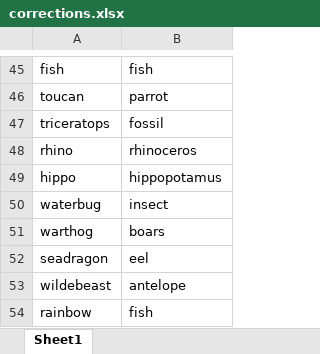
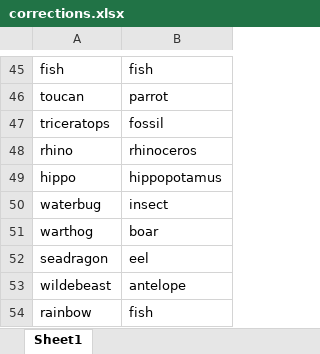
Before and after one commit to thelexiconlab/cochlear-full, an Excel workbook: forager-cochlear/data/lexical_data/animals/corrections.xlsx, sheet Sheet1, drawn as a sheet; only a part is shown, gaps mark what is left out; values as stored, in another font and other column widths than the file's, no borders; the diff names each change by its address in the sheet, - before the commit and + after, or states it on an @@ line.

```diff
--- a/forager-cochlear/data/lexical_data/animals/corrections.xlsx (sheet Sheet1)
+++ b/forager-cochlear/data/lexical_data/animals/corrections.xlsx (sheet Sheet1)
-B51: boars
+B51: boar
```
Also changed, not shown: forager-cochlear/data/lexical_data/foods/corrections.xlsx.
